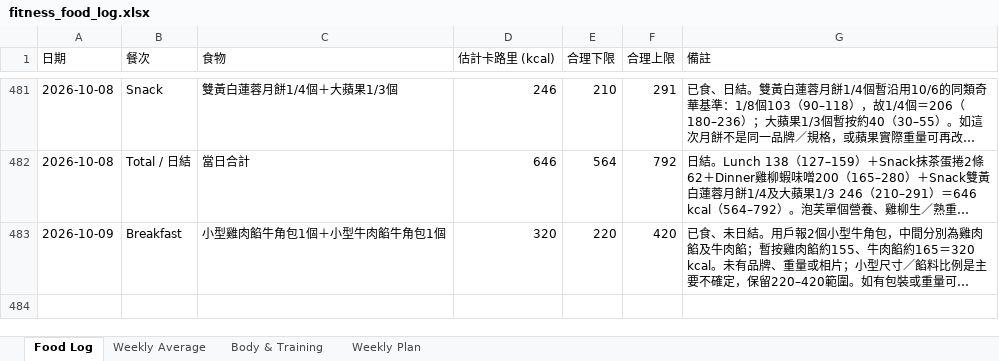
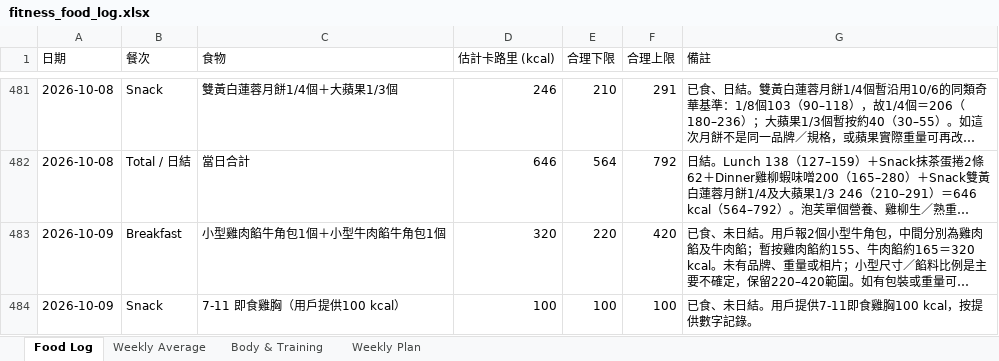
Before and after one commit to buzz-knittinpix/melodycheng622-cmyk.github.io, an Excel workbook: data/fitness_food_log.xlsx, sheet Food Log, drawn as a sheet; only a part is shown, gaps mark what is left out; long unchanged cells end in …; values as stored, in another font and other column widths than the file's, no borders; the diff names each change by its address in the sheet, - before the commit and + after, or states it on an @@ line.

```diff
--- a/data/fitness_food_log.xlsx (sheet Food Log)
+++ b/data/fitness_food_log.xlsx (sheet Food Log)
+row 484: 2026-10-09 | Snack | 7-11 即食雞胸（用戶提供100 kcal） | 100 | 100 | 100 | 已食、未日結。用戶提供7-11即食雞胸100 kcal，按提供數字記錄。
```
Also changed, not shown: sheet Weekly Average, 4 other files.
